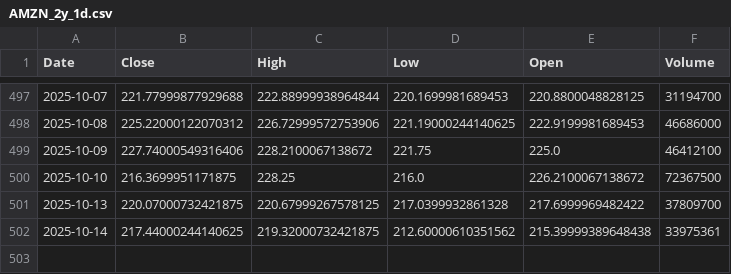
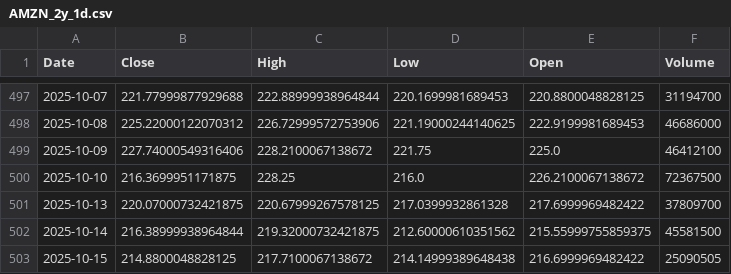
Before and after one commit to TunahanKicci/FinanceML-Pipeline, a CSV file: data/cache/AMZN_2y_1d.csv, drawn as a sheet; only a part is shown, gaps mark what is left out.

```diff
--- a/data/cache/AMZN_2y_1d.csv
+++ b/data/cache/AMZN_2y_1d.csv
@@ -501,2 +501,3 @@ Date,Close,High,Low,Open,Volume
 2025-10-13,220.07000732421875,220.67999267578125,217.0399932861328,217.6999969482422,37809700
-2025-10-14,217.44000244140625,219.32000732421875,212.60000610351562,215.39999389648438,33975361
+2025-10-14,216.38999938964844,219.32000732421875,212.60000610351562,215.55999755859375,45581500
+2025-10-15,214.8800048828125,217.7100067138672,214.14999389648438,216.6999969482422,25090505
```
Also changed, not shown: data/cache/AAPL_2y_1d.csv, data/cache/GOOGL_2y_1d.csv, 18 other files.
